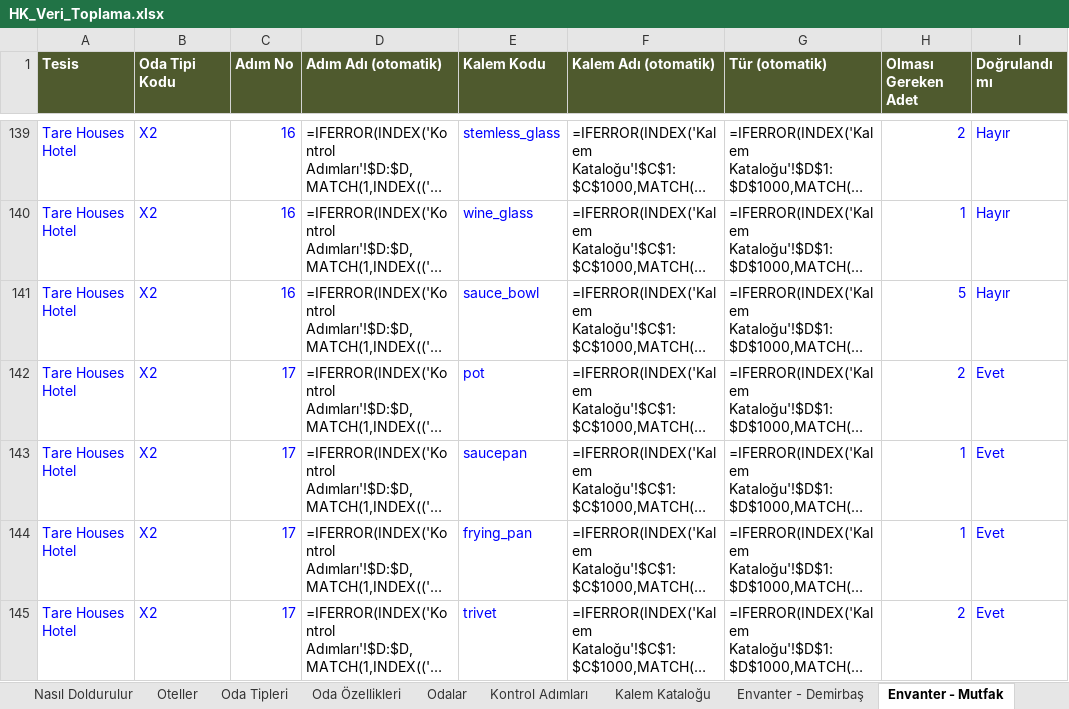
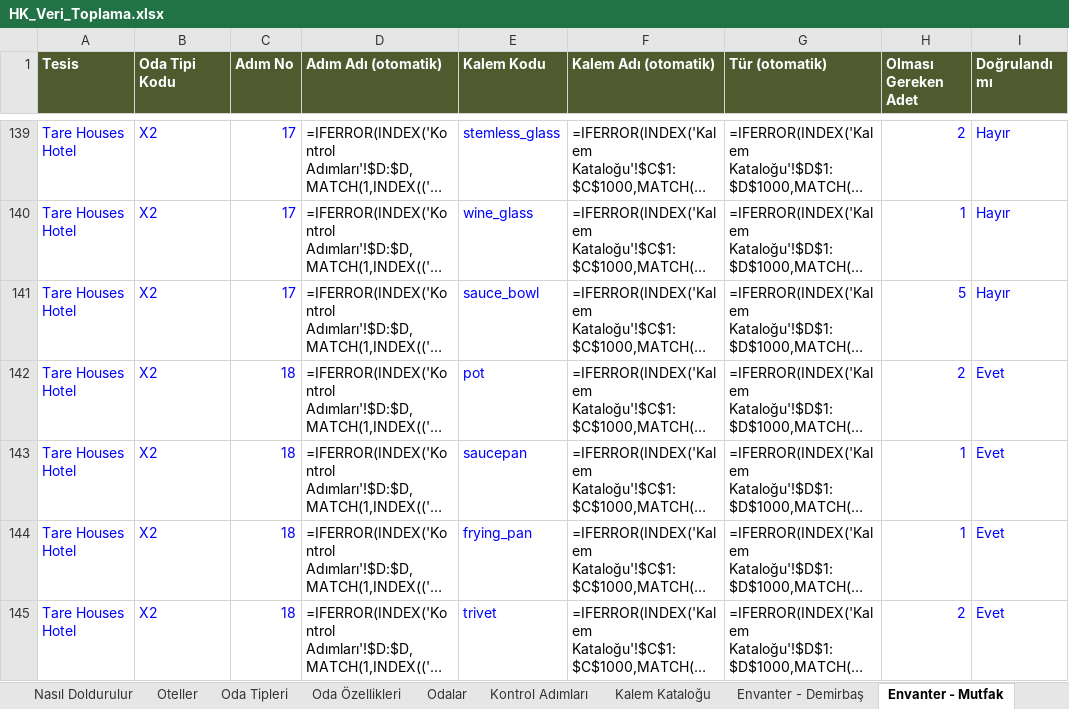
Before and after one commit to taregrouphotels-dotcom/hk-kontrol, an Excel workbook: data/HK_Veri_Toplama.xlsx, sheet Envanter - Mutfak, drawn as a sheet; only a part is shown, gaps mark what is left out; long unchanged cells end in …; values as stored, in another font and other column widths than the file's, no borders; formulas without a stored value are shown as written; the diff covers the shown part only; the diff names each change by its address in the sheet, - before the commit and + after, or states it on an @@ line.

```diff
--- a/data/HK_Veri_Toplama.xlsx (sheet Envanter - Mutfak)
+++ b/data/HK_Veri_Toplama.xlsx (sheet Envanter - Mutfak)
-C139:C141 (Adım No): 16
+C139:C141 (Adım No): 17
-C142:C145 (Adım No): 17
+C142:C145 (Adım No): 18
```
Also changed, not shown: 37 edited cells elsewhere in this sheet, sheet Envanter - Demirbaş, sheet Kontrol Adımları, sheet Minibar ve İkram, 4 other files.
